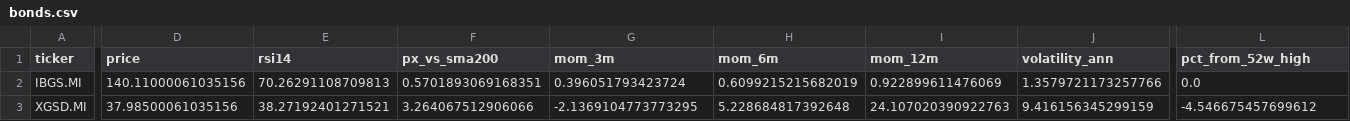
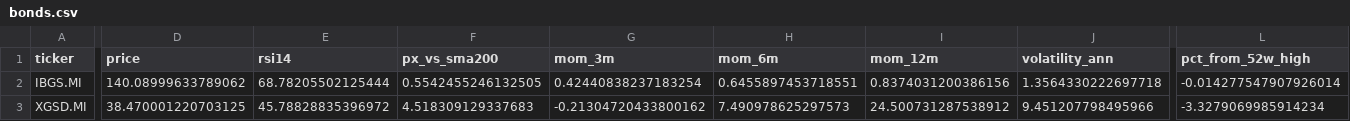
Before and after one commit to massimosaccol/eu-screener, a CSV file: data/bonds.csv, drawn as a sheet; only a part is shown, gaps mark what is left out; the diff covers the shown part only; the diff names each change by its address in the sheet, - before the commit and + after, or states it on an @@ line.

```diff
--- a/data/bonds.csv
+++ b/data/bonds.csv
-D2 (price): 140.11000061035156
+D2 (price): 140.08999633789062
-E2 (rsi14): 70.26291108709813
+E2 (rsi14): 68.78205502125444
-F2 (px_vs_sma200): 0.5701893069168351
+F2 (px_vs_sma200): 0.5542455246132505
-G2 (mom_3m): 0.396051793423724
+G2 (mom_3m): 0.42440838237183254
-H2 (mom_6m): 0.6099215215682019
+H2 (mom_6m): 0.6455897453718551
-I2 (mom_12m): 0.922899611476069
+I2 (mom_12m): 0.8374031200386156
-J2 (volatility_ann): 1.3579721173257766
+J2 (volatility_ann): 1.3564330222697718
-L2 (pct_from_52w_high): 0.0
+L2 (pct_from_52w_high): -0.014277547907926014
-D3 (price): 37.98500061035156
+D3 (price): 38.470001220703125
-E3 (rsi14): 38.27192401271521
+E3 (rsi14): 45.78828835396972
-F3 (px_vs_sma200): 3.264067512906066
+F3 (px_vs_sma200): 4.518309129337683
-G3 (mom_3m): -2.1369104773773295
+G3 (mom_3m): -0.21304720433800162
-H3 (mom_6m): 5.228684817392648
+H3 (mom_6m): 7.490978625297573
-I3 (mom_12m): 24.107020390922763
+I3 (mom_12m): 24.500731287538912
-J3 (volatility_ann): 9.416156345299159
+J3 (volatility_ann): 9.451207798495966
-L3 (pct_from_52w_high): -4.546675457699612
+L3 (pct_from_52w_high): -3.3279069985914234
```
Also changed, not shown: 119 edited cells elsewhere in this file, data/equities.csv, 5 other files.
